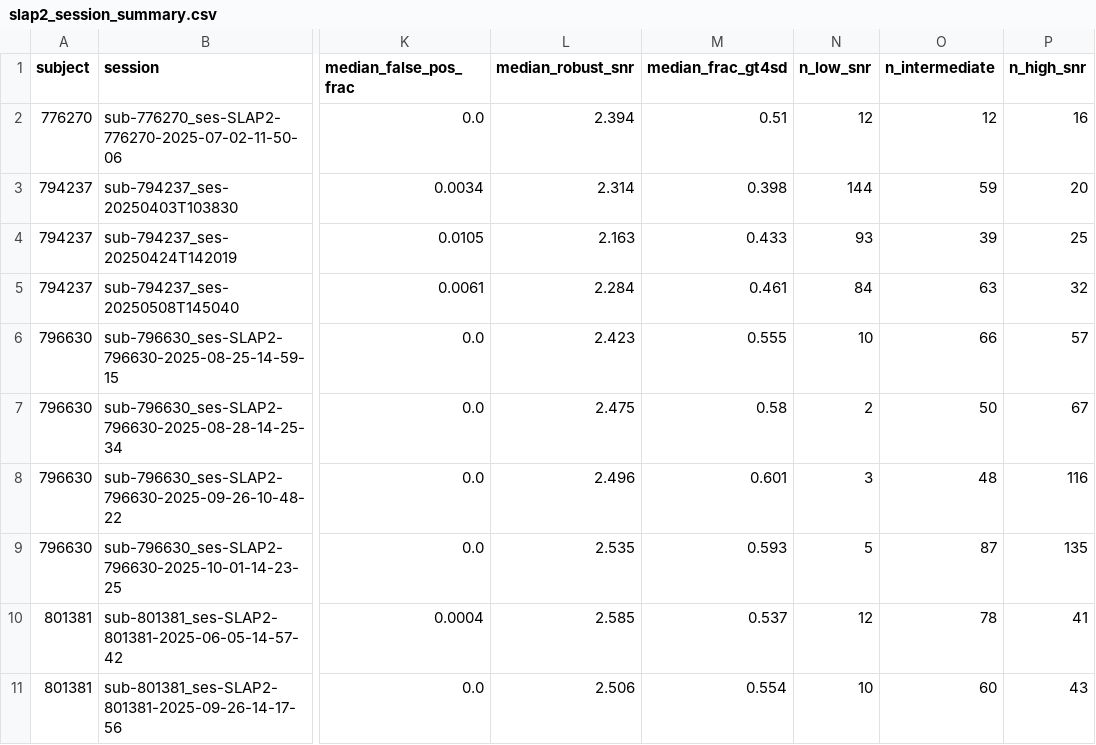
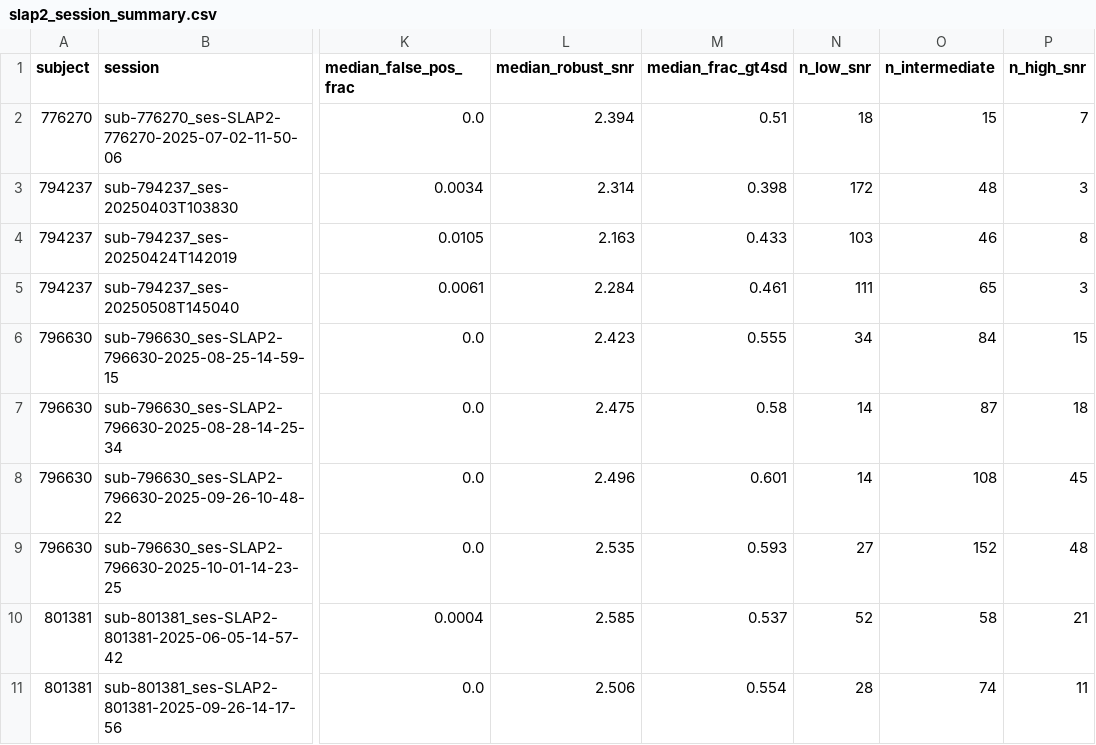
Before and after one commit to AllenNeuralDynamics/openscope_p3_data_release_paper, a CSV file: docs/notebooks/plots_figure7_slap2_glutamate/slap2_session_summary.csv, drawn as a sheet; only a part is shown, gaps mark what is left out; the diff covers the shown part only; the diff names each change by its address in the sheet, - before the commit and + after, or states it on an @@ line.

```diff
--- a/docs/notebooks/plots_figure7_slap2_glutamate/slap2_session_summary.csv
+++ b/docs/notebooks/plots_figure7_slap2_glutamate/slap2_session_summary.csv
-N2 (n_low_snr): 12
+N2 (n_low_snr): 18
-O2 (n_intermediate): 12
+O2 (n_intermediate): 15
-P2 (n_high_snr): 16
+P2 (n_high_snr): 7
-N3 (n_low_snr): 144
+N3 (n_low_snr): 172
-O3 (n_intermediate): 59
+O3 (n_intermediate): 48
-P3 (n_high_snr): 20
+P3 (n_high_snr): 3
-N4 (n_low_snr): 93
+N4 (n_low_snr): 103
-O4 (n_intermediate): 39
+O4 (n_intermediate): 46
-P4 (n_high_snr): 25
+P4 (n_high_snr): 8
-N5 (n_low_snr): 84
+N5 (n_low_snr): 111
-O5 (n_intermediate): 63
+O5 (n_intermediate): 65
-P5 (n_high_snr): 32
+P5 (n_high_snr): 3
-N6 (n_low_snr): 10
+N6 (n_low_snr): 34
-O6 (n_intermediate): 66
+O6 (n_intermediate): 84
-P6 (n_high_snr): 57
+P6 (n_high_snr): 15
-N7 (n_low_snr): 2
+N7 (n_low_snr): 14
-O7 (n_intermediate): 50
+O7 (n_intermediate): 87
-P7 (n_high_snr): 67
+P7 (n_high_snr): 18
-N8 (n_low_snr): 3
+N8 (n_low_snr): 14
-O8 (n_intermediate): 48
+O8 (n_intermediate): 108
-P8 (n_high_snr): 116
+P8 (n_high_snr): 45
-N9 (n_low_snr): 5
+N9 (n_low_snr): 27
-O9 (n_intermediate): 87
+O9 (n_intermediate): 152
-P9 (n_high_snr): 135
+P9 (n_high_snr): 48
-N10 (n_low_snr): 12
+N10 (n_low_snr): 52
-O10 (n_intermediate): 78
+O10 (n_intermediate): 58
-P10 (n_high_snr): 41
+P10 (n_high_snr): 21
-N11 (n_low_snr): 10
+N11 (n_low_snr): 28
-O11 (n_intermediate): 60
+O11 (n_intermediate): 74
-P11 (n_high_snr): 43
+P11 (n_high_snr): 11
```
Also changed, not shown: 30 edited cells elsewhere in this file, docs/notebooks/plots_figure7_slap2_glutamate/slap2_metrics_all_sessions.csv, 13 other files.
